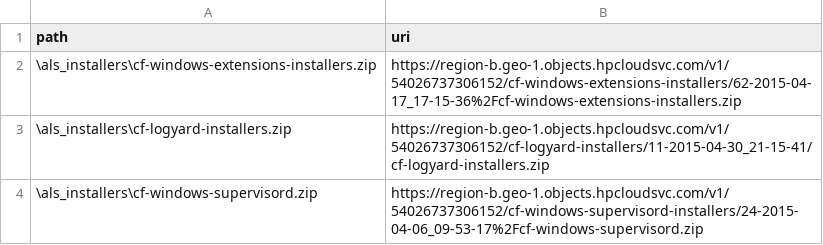
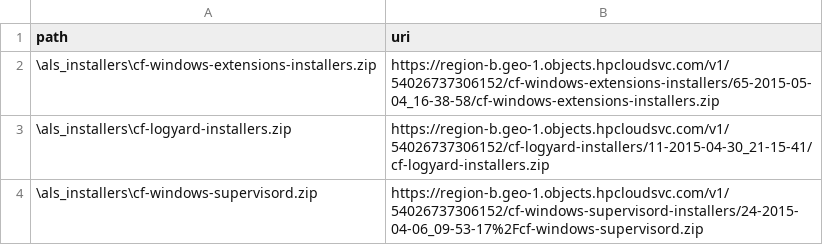
Before and after one commit to hpcloud/cf-glazier-profiles, a CSV file: windea/resources.csv, drawn as a sheet.

Commit message:
bump winDEA installer

```diff
--- a/windea/resources.csv
+++ b/windea/resources.csv
@@ -1,3 +1,3 @@
 path,uri
-\als_installers\cf-windows-extensions-installers.zip,https://region-b.geo-1.objects.hpcloudsvc.com/v1/54026737306152/cf-windows-extensions-installers/62-2015-04-17_17-15-36%2Fcf-windows-extensions-installers.zip
+\als_installers\cf-windows-extensions-installers.zip,https://region-b.geo-1.objects.hpcloudsvc.com/v1/54026737306152/cf-windows-extensions-installers/65-2015-05-04_16-38-58/cf-windows-extensions-installers.zip
 \als_installers\cf-logyard-installers.zip,https://region-b.geo-1.objects.hpcloudsvc.com/v1/54026737306152/cf-logyard-installers/11-2015-04-30_21-15-41/cf-logyard-installers.zip
```
